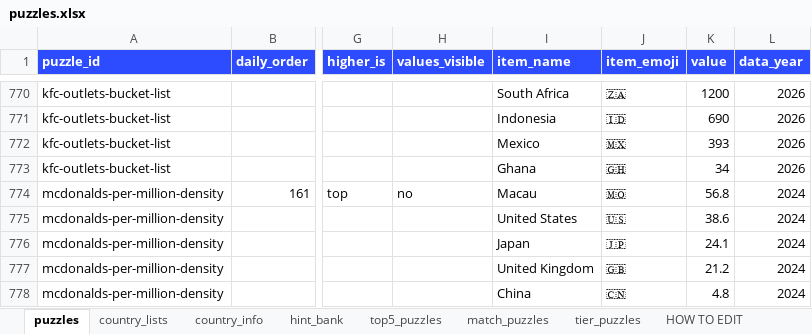
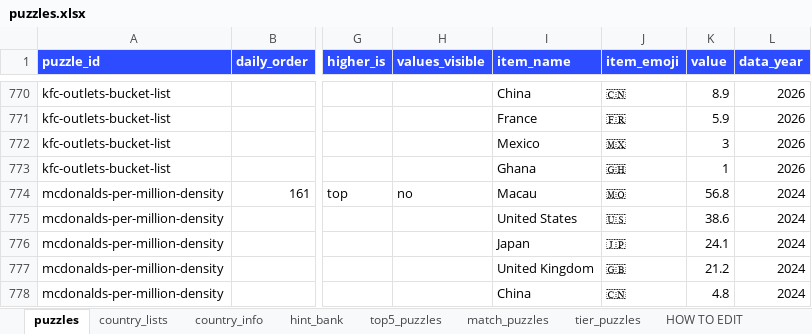
Before and after one commit to MichaelYao88/rankd, an Excel workbook: puzzles.xlsx, sheet puzzles, drawn as a sheet; only a part is shown, gaps mark what is left out; values as stored, in another font and other column widths than the file's, no borders; the diff covers the shown part only; the diff names each change by its address in the sheet, - before the commit and + after, or states it on an @@ line.

```diff
--- a/puzzles.xlsx (sheet puzzles)
+++ b/puzzles.xlsx (sheet puzzles)
-I770 (item_name): South Africa
+I770 (item_name): China
-J770 (item_emoji): 🇿🇦
+J770 (item_emoji): 🇨🇳
-K770 (value): 1200
+K770 (value): 8.9
-I771 (item_name): Indonesia
+I771 (item_name): France
-J771 (item_emoji): 🇮🇩
+J771 (item_emoji): 🇫🇷
-K771 (value): 690
+K771 (value): 5.9
-K772 (value): 393
+K772 (value): 3
-K773 (value): 34
+K773 (value): 1
```
Also changed, not shown: 30 edited cells elsewhere in this sheet, 4 other files.
